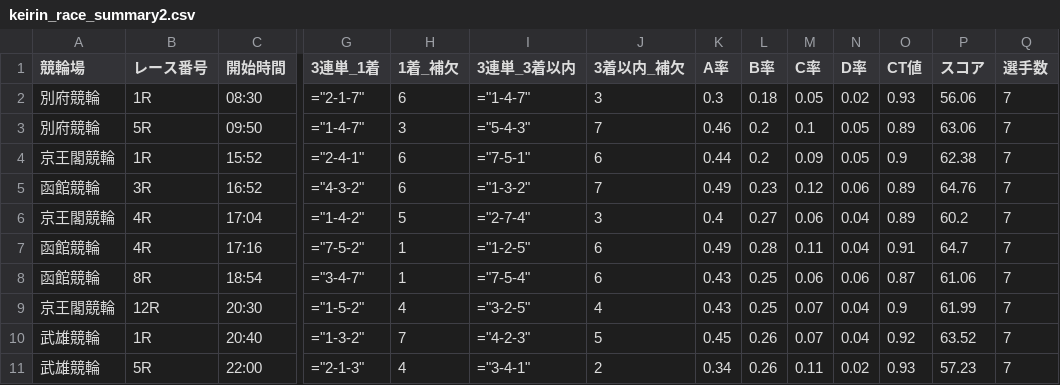
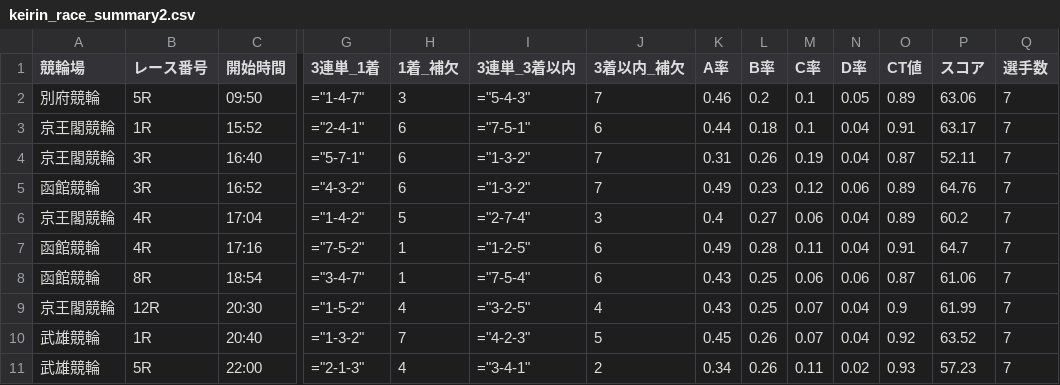
Before and after one commit to ama04149/keirin-ai, a CSV file: keirin_race_summary2.csv, drawn as a sheet; only a part is shown, gaps mark what is left out; removed rows and columns are numbered as before the commit, all else as after; rows hold the shown columns only; the diff names each change by its address in the sheet, - before the commit and + after, or states it on an @@ line.

Commit message:
Data update: 2025-09-10 17:02

```diff
--- a/keirin_race_summary2.csv
+++ b/keirin_race_summary2.csv
-row 2: 別府競輪 | 1R | 08:30 | ="2-1-7" | 6 | ="1-4-7" | 3 | 0.3 | 0.18 | 0.05 | 0.02 | 0.93 | 56.06 | 7
-L3 (B率): 0.2
+L3 (B率): 0.18
-M3 (C率): 0.09
+M3 (C率): 0.1
-N3 (D率): 0.05
+N3 (D率): 0.04
-O3 (CT値): 0.9
+O3 (CT値): 0.91
-P3 (スコア): 62.38
+P3 (スコア): 63.17
+row 4: 京王閣競輪 | 3R | 16:40 | ="5-7-1" | 6 | ="1-3-2" | 7 | 0.31 | 0.26 | 0.19 | 0.04 | 0.87 | 52.11 | 7
```
Also changed, not shown: keirin_race_summary.csv, keirin_race_summary3.csv, 2 other files.
